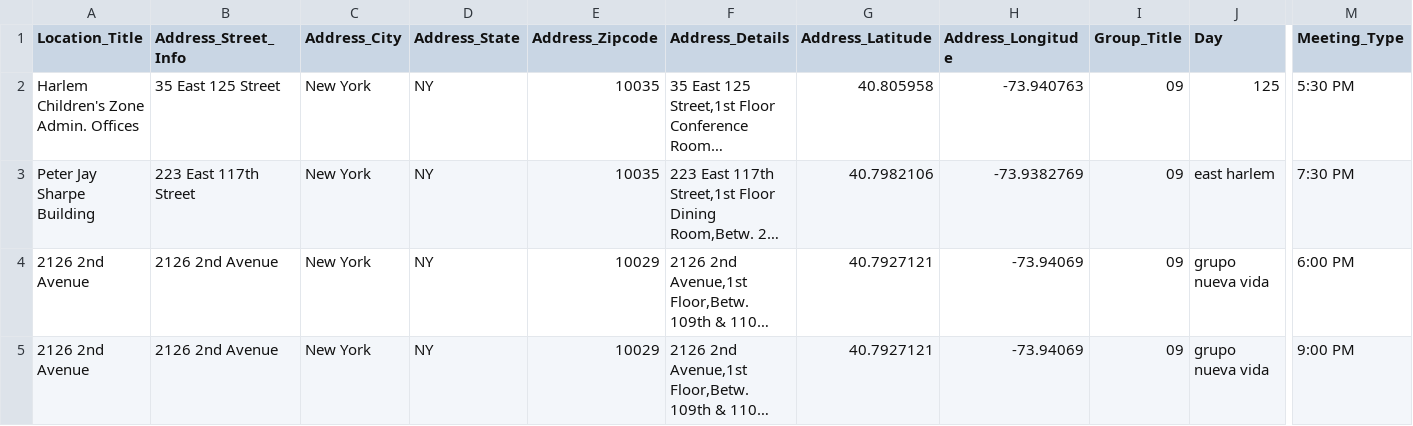
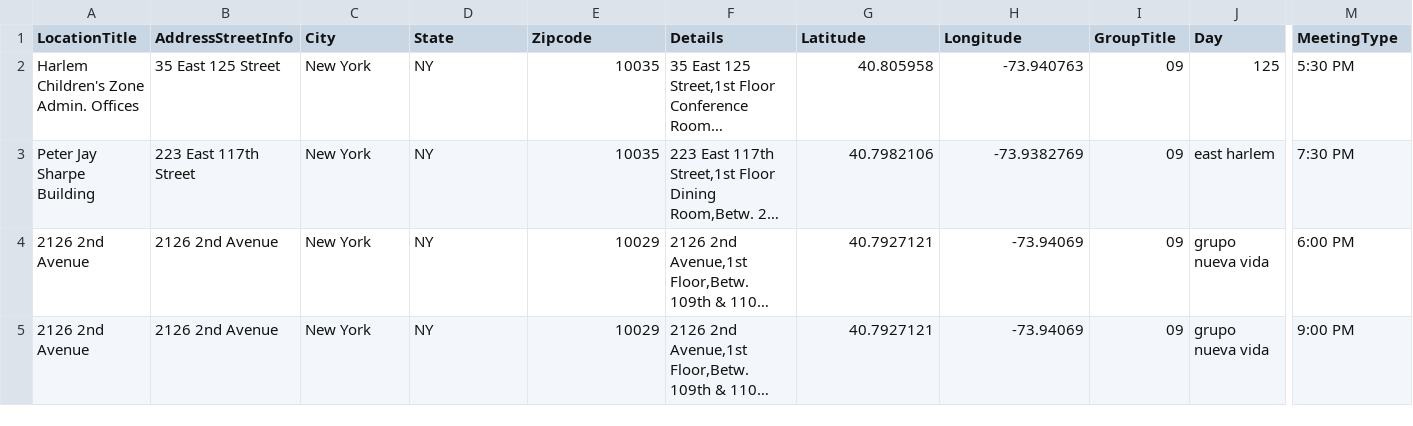
Before and after one commit to Xingwei726/data-structures, a CSV file: week4/data/AAAll.csv, drawn as a sheet; only a part is shown, gaps mark what is left out; long unchanged cells end in …; the diff names each change by its address in the sheet, - before the commit and + after, or states it on an @@ line.

```diff
--- a/week4/data/AAAll.csv
+++ b/week4/data/AAAll.csv
-A1: Location_Title
+A1: LocationTitle
-B1: Address_Street_Info
+B1: AddressStreetInfo
-C1: Address_City
+C1: City
-D1: Address_State
+D1: State
-E1: Address_Zipcode
+E1: Zipcode
-F1: Address_Details
+F1: Details
-G1: Address_Latitude
+G1: Latitude
-H1: Address_Longitude
+H1: Longitude
-I1: Group_Title
+I1: GroupTitle
-M1: Meeting_Type
+M1: MeetingType
```
Also changed, not shown: 1 other file.
